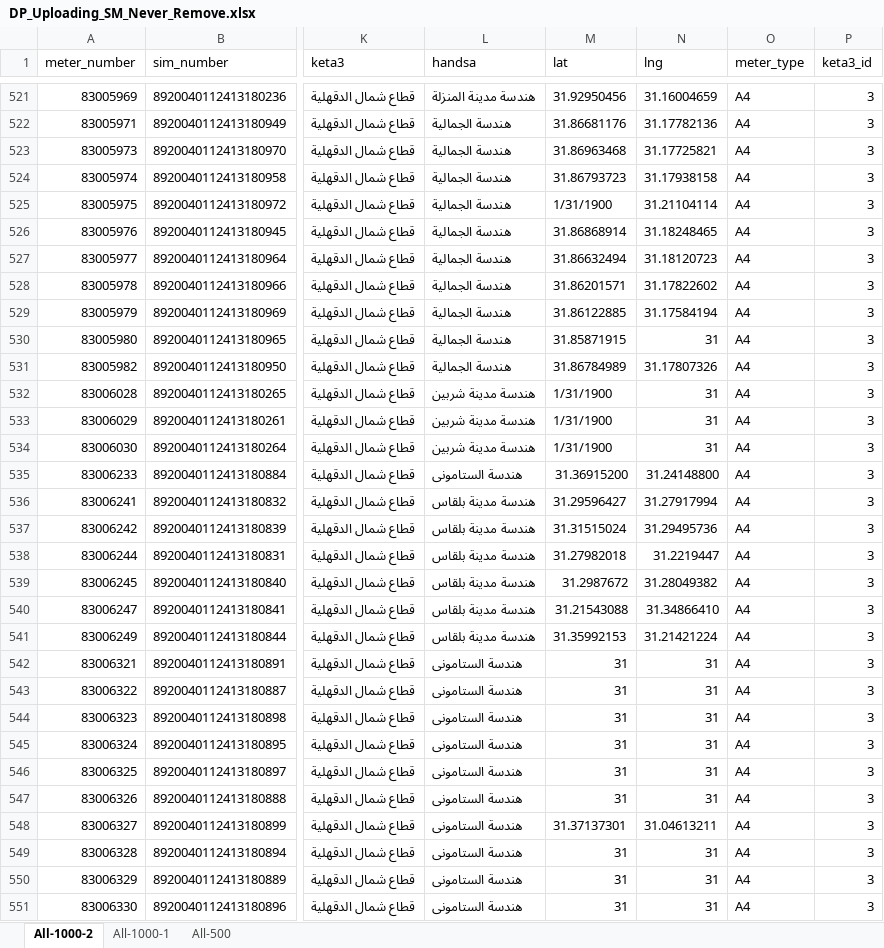
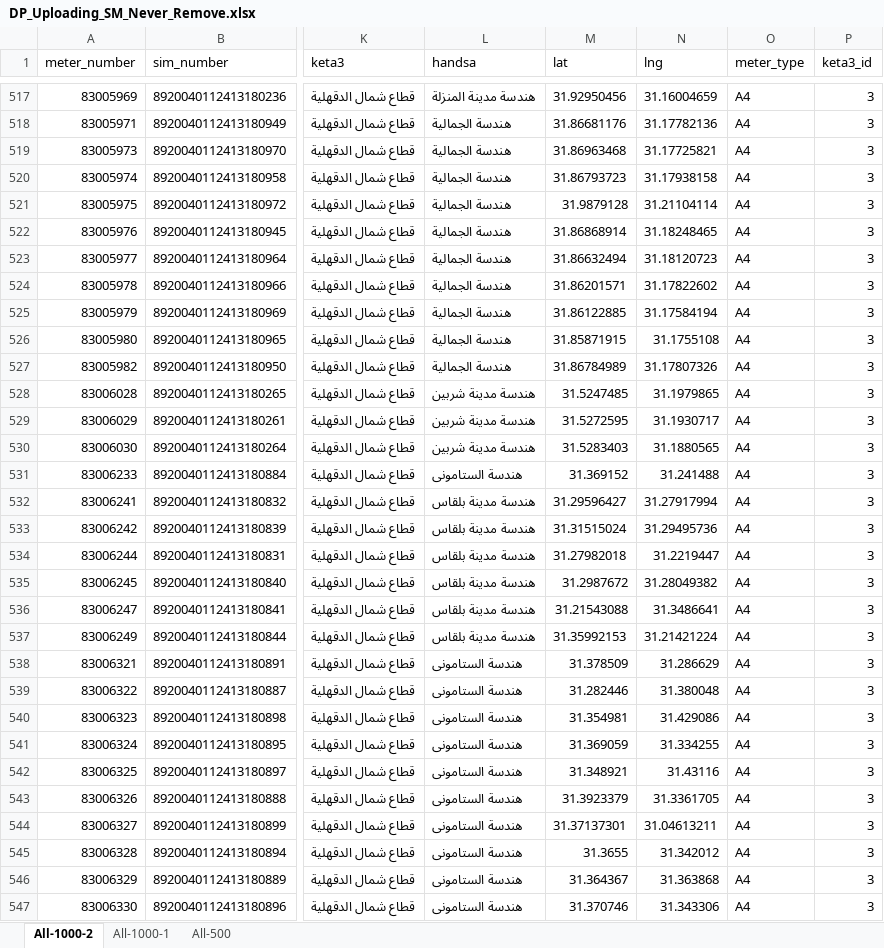
Before and after one commit to merrooo/NDEDC_Production, an Excel workbook: Sources/DP_Uploading_SM_Never_Remove.xlsx, sheet All-1000-2, drawn as a sheet; only a part is shown, gaps mark what is left out; values as stored, in another font and other column widths than the file's, no cell formats; conditional formats not drawn; addresses are those after the commit; the diff covers the shown part only; the diff names each change by its address in the sheet, - before the commit and + after, or states it on an @@ line.

```diff
--- a/Sources/DP_Uploading_SM_Never_Remove.xlsx (sheet All-1000-2)
+++ b/Sources/DP_Uploading_SM_Never_Remove.xlsx (sheet All-1000-2)
-M521 (lat): 1/31/1900
+M521 (lat): 31.9879128
-N526 (lng): 31
+N526 (lng): 31.1755108
-M528 (lat): 1/31/1900
+M528 (lat): 31.5247485
-N528 (lng): 31
+N528 (lng): 31.1979865
-M529 (lat): 1/31/1900
+M529 (lat): 31.5272595
-N529 (lng): 31
+N529 (lng): 31.1930717
-M530 (lat): 1/31/1900
+M530 (lat): 31.5283403
-N530 (lng): 31
+N530 (lng): 31.1880565
-M531 (lat): 31.36915200
+M531 (lat): 31.369152
-N531 (lng): 31.24148800
+N531 (lng): 31.241488
-N536 (lng): 31.34866410
+N536 (lng): 31.3486641
-M538 (lat): 31
+M538 (lat): 31.378509
-N538 (lng): 31
+N538 (lng): 31.286629
-M539 (lat): 31
+M539 (lat): 31.282446
-N539 (lng): 31
+N539 (lng): 31.380048
-M540 (lat): 31
+M540 (lat): 31.354981
-N540 (lng): 31
+N540 (lng): 31.429086
-M541 (lat): 31
+M541 (lat): 31.369059
-N541 (lng): 31
+N541 (lng): 31.334255
-M542 (lat): 31
+M542 (lat): 31.348921
-N542 (lng): 31
+N542 (lng): 31.43116
-M543 (lat): 31
+M543 (lat): 31.3923379
-N543 (lng): 31
+N543 (lng): 31.3361705
-M545 (lat): 31
+M545 (lat): 31.3655
-N545 (lng): 31
+N545 (lng): 31.342012
-M546 (lat): 31
+M546 (lat): 31.364367
-N546 (lng): 31
+N546 (lng): 31.363868
-M547 (lat): 31
+M547 (lat): 31.370746
-N547 (lng): 31
+N547 (lng): 31.343306
```
Also changed, not shown: 5 added rows, 4 removed rows and 377 edited cells elsewhere in this sheet, sheet All-1000-1, cell formats, 4 other files.
